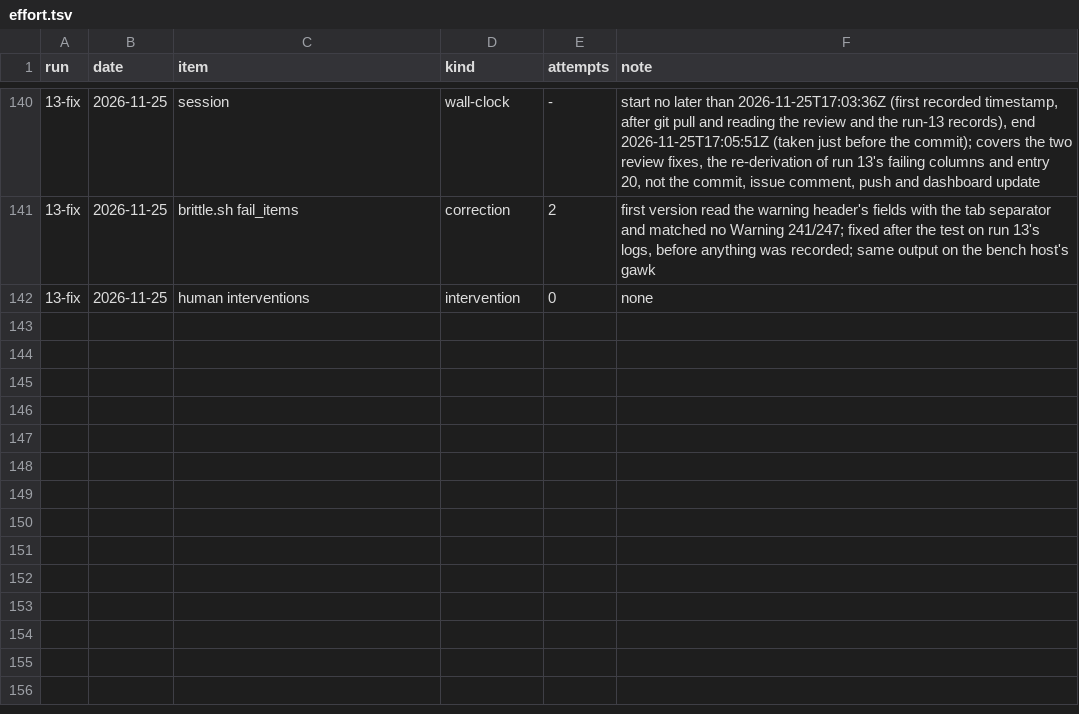
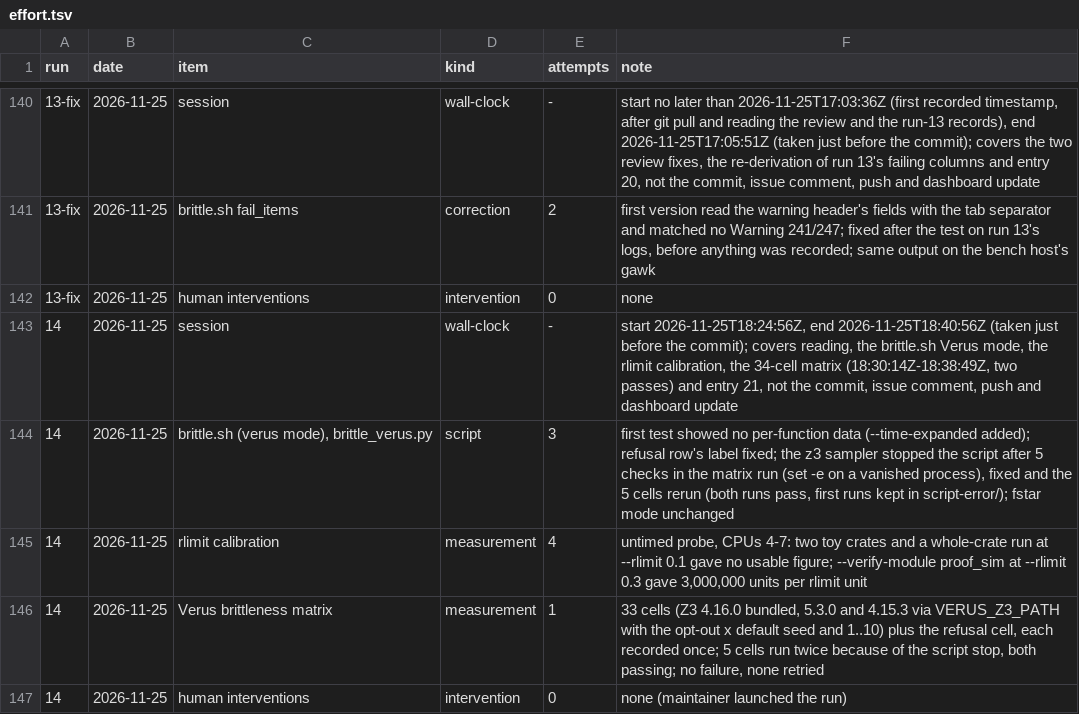
Before and after one commit to tarides/maquizcoatl, a TSV file: lab/09-representative-proof/effort.tsv, drawn as a sheet; only a part is shown, gaps mark what is left out; the diff names each change by its address in the sheet, - before the commit and + after, or states it on an @@ line.

```diff
--- a/lab/09-representative-proof/effort.tsv
+++ b/lab/09-representative-proof/effort.tsv
+row 143: 14 | 2026-11-25 | session | wall-clock | - | start 2026-11-25T18:24:56Z, end 2026-11-25T18:40:56Z (taken just before the commit); covers reading, the brittle.sh Verus mode, the rlimit calibration, the 34-cell matrix (18:30:14Z-18:38:49Z, two passes) and entry 21, not the commit, issue comment, push and dashboard update
+row 144: 14 | 2026-11-25 | brittle.sh (verus mode), brittle_verus.py | script | 3 | first test showed no per-function data (--time-expanded added); refusal row's label fixed; the z3 sampler stopped the script after 5 checks in the matrix run (set -e on a vanished process), fixed and the 5 cells rerun (both runs pass, first runs kept in script-error/); fstar mode unchanged
+row 145: 14 | 2026-11-25 | rlimit calibration | measurement | 4 | untimed probe, CPUs 4-7: two toy crates and a whole-crate run at --rlimit 0.1 gave no usable figure; --verify-module proof_sim at --rlimit 0.3 gave 3,000,000 units per rlimit unit
+row 146: 14 | 2026-11-25 | Verus brittleness matrix | measurement | 1 | 33 cells (Z3 4.16.0 bundled, 5.3.0 and 4.15.3 via VERUS_Z3_PATH with the opt-out x default seed and 1..10) plus the refusal cell, each recorded once; 5 cells run twice because of the script stop, both passing; no failure, none retried
+row 147: 14 | 2026-11-25 | human interventions | intervention | 0 | none (maintainer launched the run)
```
Also changed, not shown: 16 other files.
